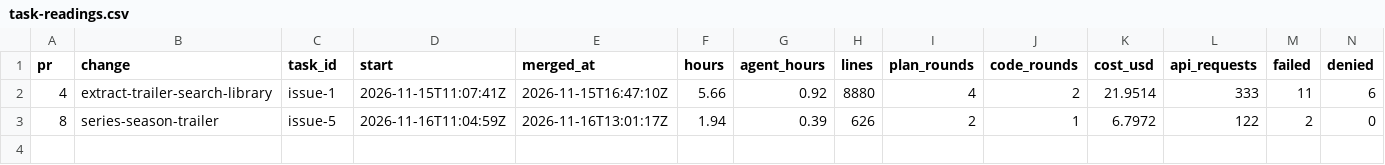
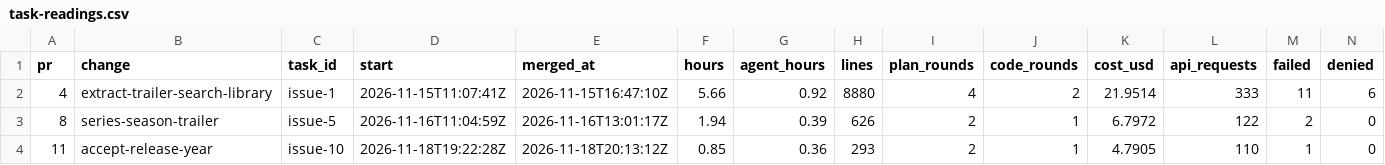
Before and after one commit to ekolvah/trailer-search, a CSV file: task-readings.csv, drawn as a sheet; only a part is shown; rows hold the shown columns only; the diff names each change by its address in the sheet, - before the commit and + after, or states it on an @@ line.

```diff
--- a/task-readings.csv
+++ b/task-readings.csv
+row 4: 11 | accept-release-year | issue-10 | 2026-11-18T19:22:28Z | 2026-11-18T20:13:12Z | 0.85 | 0.36 | 293 | 2 | 1 | 4.7905 | 110 | 1 | 0
```
